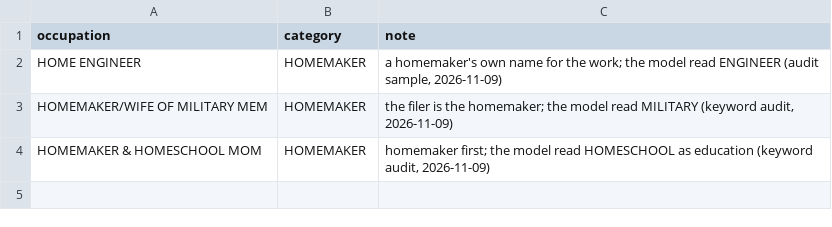
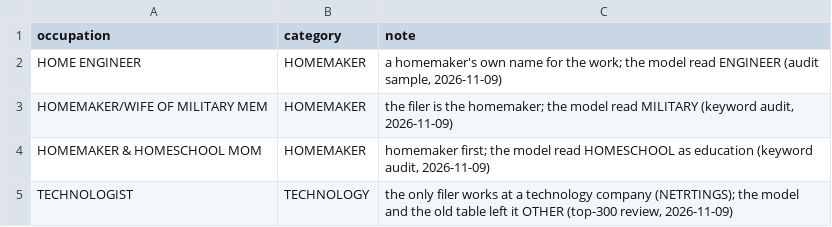
Before and after one commit to tareeqemad/fec-pipeline, a CSV file: data/rules/occupation_category_overrides.csv, drawn as a sheet; the diff names each change by its address in the sheet, - before the commit and + after, or states it on an @@ line.

```diff
--- a/data/rules/occupation_category_overrides.csv
+++ b/data/rules/occupation_category_overrides.csv
+row 5: TECHNOLOGIST | TECHNOLOGY | the only filer works at a technology company (NETRTINGS); the model and the old table left it OTHER (top-300 review, 2026-11-09)
```
Also changed, not shown: 1 other file.
